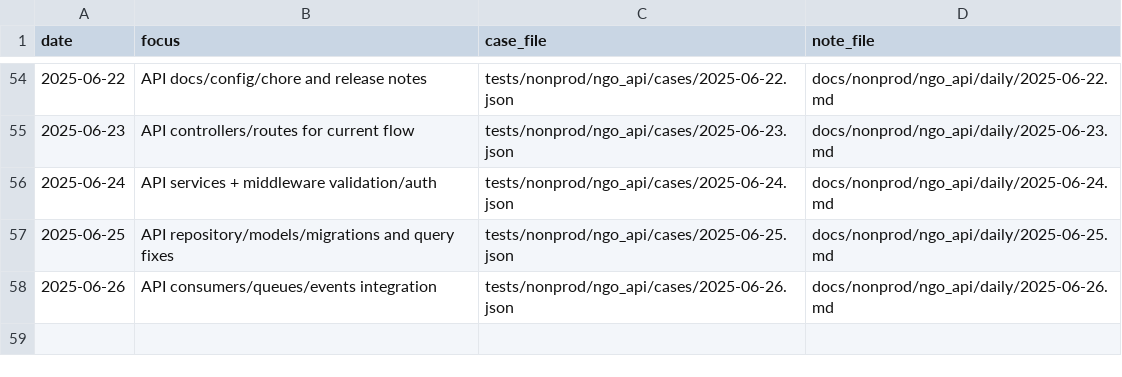
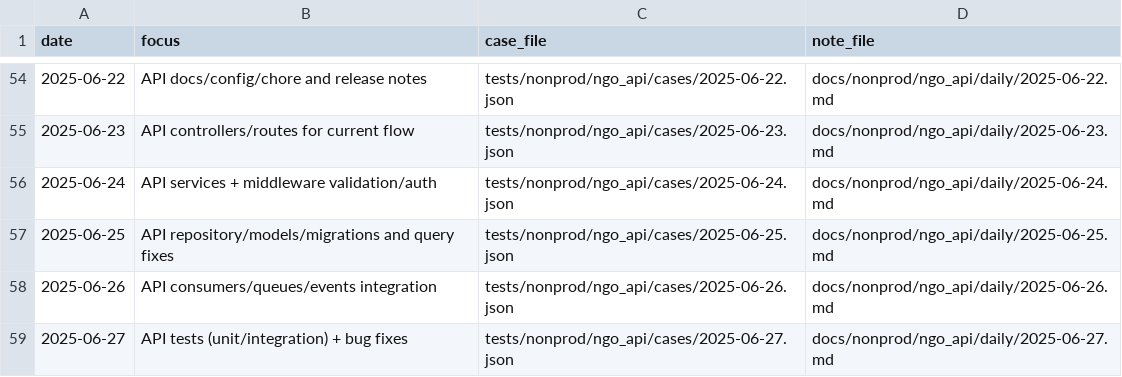
Before and after one commit to TalhaArjumand/aid-api, a CSV file: docs/nonprod/ngo_api/manifest.csv, drawn as a sheet; only a part is shown, gaps mark what is left out; the diff names each change by its address in the sheet, - before the commit and + after, or states it on an @@ line.

Commit message:
test(api): add nonprod ngo-api case for 2025-06-27

```diff
--- a/docs/nonprod/ngo_api/manifest.csv
+++ b/docs/nonprod/ngo_api/manifest.csv
+row 59: 2025-06-27 | API tests (unit/integration) + bug fixes | tests/nonprod/ngo_api/cases/2025-06-27.json | docs/nonprod/ngo_api/daily/2025-06-27.md
```
Also changed, not shown: 2 other files.
